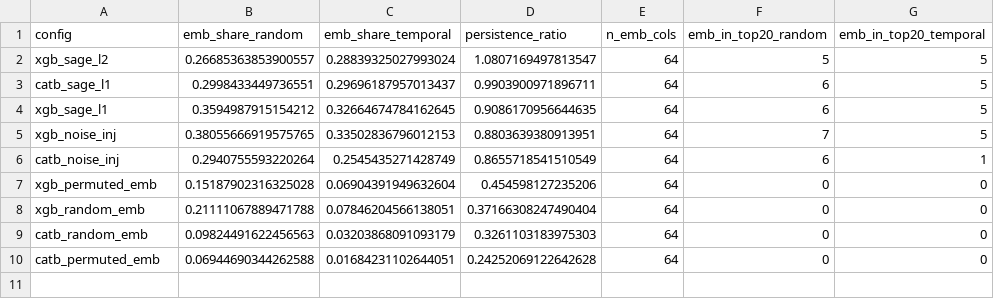
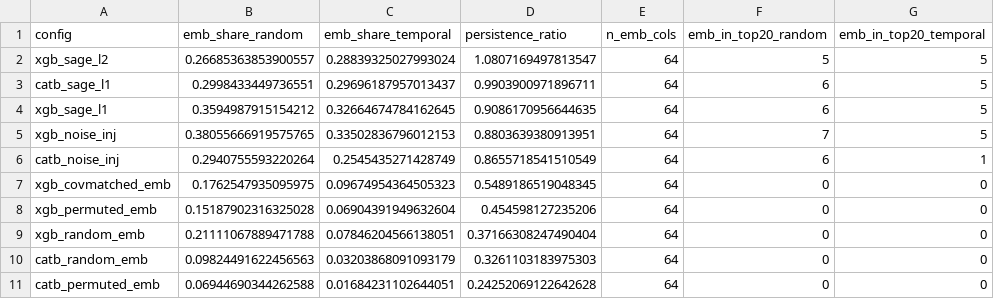
Before and after one commit to QuantLet/GNN_XAI_Stability, a CSV file: F3b_persistence_bimodal/T1b_attribution_persistence.csv, drawn as a sheet; the diff names each change by its address in the sheet, - before the commit and + after, or states it on an @@ line.

```diff
--- a/F3b_persistence_bimodal/T1b_attribution_persistence.csv
+++ b/F3b_persistence_bimodal/T1b_attribution_persistence.csv
+row 7: xgb_covmatched_emb | 0.1762547935095975 | 0.09674954364505323 | 0.5489186519048345 | 64 | 0 | 0
```
Also changed, not shown: T1_performance/T1_performance.csv, T3_robustness_controls/T3_robustness_controls.csv, 46 other files.
